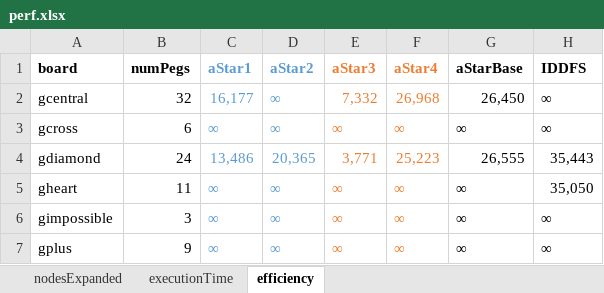
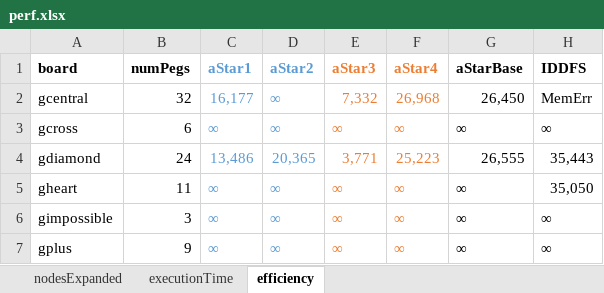
Before and after one commit to roukaour/peg-solitaire, an Excel workbook: perf.xlsx, sheet efficiency, drawn as a sheet; only a part is shown; values as stored, in another font and other column widths than the file's, no borders; the diff names each change by its address in the sheet, - before the commit and + after, or states it on an @@ line.

```diff
--- a/perf.xlsx (sheet efficiency)
+++ b/perf.xlsx (sheet efficiency)
-H2 (IDDFS): ∞
+H2 (IDDFS): MemErr
```
Also changed, not shown: sheet nodesExpanded, sheet executionTime, 1 other file.
